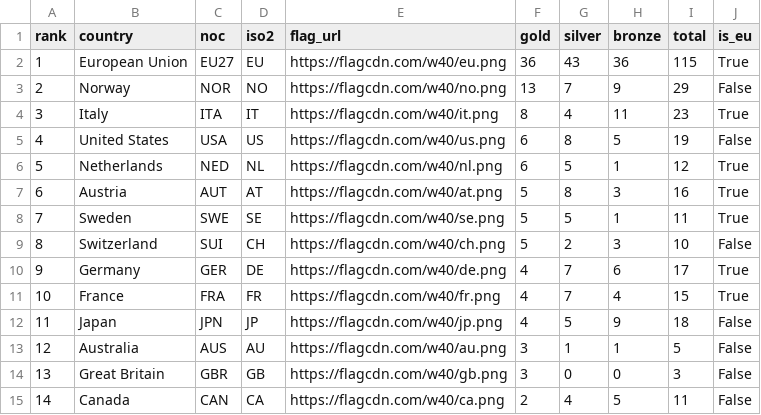
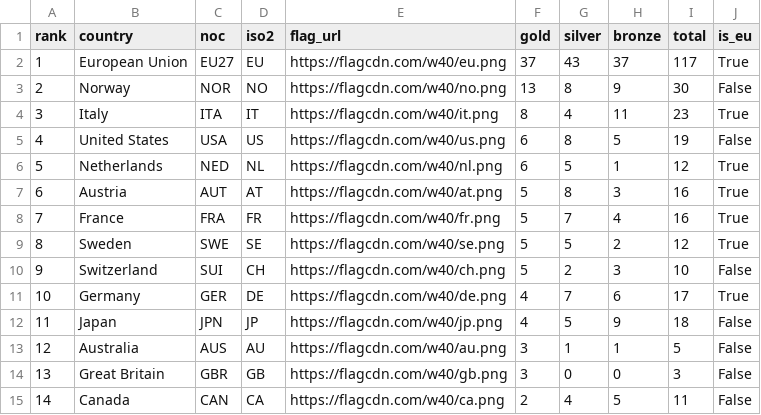
Before and after one commit to Eddimed/medal_table_tweaked, a CSV file: data/medals_eu.csv, drawn as a sheet; only a part is shown.

```diff
--- a/data/medals_eu.csv
+++ b/data/medals_eu.csv
@@ -1,4 +1,4 @@
 rank,country,noc,iso2,flag_url,gold,silver,bronze,total,is_eu
-1,European Union,EU27,EU,https://flagcdn.com/w40/eu.png,36,43,36,115,True
-2,Norway,NOR,NO,https://flagcdn.com/w40/no.png,13,7,9,29,False
+1,European Union,EU27,EU,https://flagcdn.com/w40/eu.png,37,43,37,117,True
+2,Norway,NOR,NO,https://flagcdn.com/w40/no.png,13,8,9,30,False
 3,Italy,ITA,IT,https://flagcdn.com/w40/it.png,8,4,11,23,True
@@ -7,6 +7,6 @@ rank,country,noc,iso2,flag_url,gold,silver,bronze,total,is_eu
 6,Austria,AUT,AT,https://flagcdn.com/w40/at.png,5,8,3,16,True
-7,Sweden,SWE,SE,https://flagcdn.com/w40/se.png,5,5,1,11,True
-8,Switzerland,SUI,CH,https://flagcdn.com/w40/ch.png,5,2,3,10,False
-9,Germany,GER,DE,https://flagcdn.com/w40/de.png,4,7,6,17,True
-10,France,FRA,FR,https://flagcdn.com/w40/fr.png,4,7,4,15,True
+7,France,FRA,FR,https://flagcdn.com/w40/fr.png,5,7,4,16,True
+8,Sweden,SWE,SE,https://flagcdn.com/w40/se.png,5,5,2,12,True
+9,Switzerland,SUI,CH,https://flagcdn.com/w40/ch.png,5,2,3,10,False
+10,Germany,GER,DE,https://flagcdn.com/w40/de.png,4,7,6,17,True
 11,Japan,JPN,JP,https://flagcdn.com/w40/jp.png,4,5,9,18,False
```
Also changed, not shown: 2 other files.
